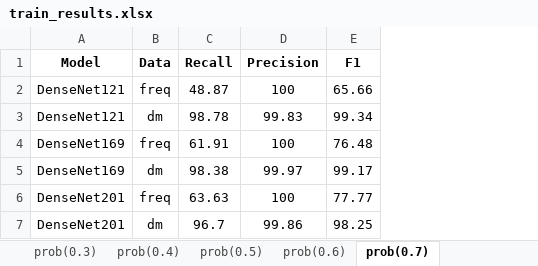
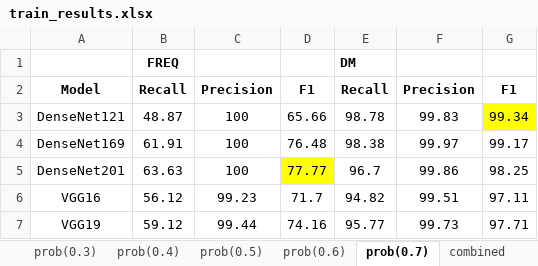
Before and after one commit to aweaver1fandm/fetch, an Excel workbook: train_results.xlsx, sheet prob(0.7), drawn as a sheet; values as stored, in another font and other column widths than the file's, no borders; removed rows and columns are numbered as before the commit, all else as after; the diff names each change by its address in the sheet, - before the commit and + after, or states it on an @@ line.

```diff
--- a/train_results.xlsx (sheet prob(0.7))
+++ b/train_results.xlsx (sheet prob(0.7))
+sheet tab: combined
-column B, rows 1-2: Data | freq; row 4: freq; row 6: freq
+column E, rows 2-5: Recall | 98.78 | 98.38 | 96.7
+column F, rows 2-5: Precision | 99.83 | 99.97 | 99.86
+column G, rows 2-5: F1 | 99.34 | 99.17 | 98.25
+row 1:  | FREQ |  |  | DM
-row 3: DenseNet121 | dm | 98.78 | 99.83 | 99.34
-row 5: DenseNet169 | dm | 98.38 | 99.97 | 99.17
-D5 fill: none
+D5 fill: #FFFF00
-row 7: DenseNet201 | dm | 96.7 | 99.86 | 98.25
+row 6: VGG16 | 56.12 | 99.23 | 71.7 | 94.82 | 99.51 | 97.11
+row 7: VGG19 | 59.12 | 99.44 | 74.16 | 95.77 | 99.73 | 97.71
```
Also changed, not shown: sheet prob(0.5), sheet prob(0.6), sheet prob(0.4), sheet prob(0.3), sheet Train overview.
